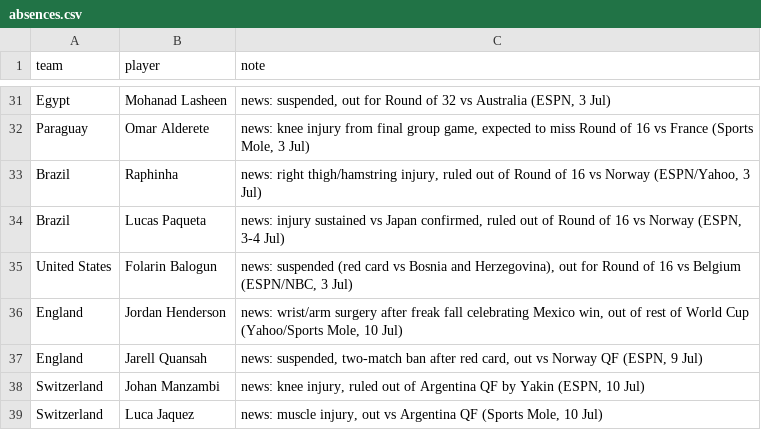
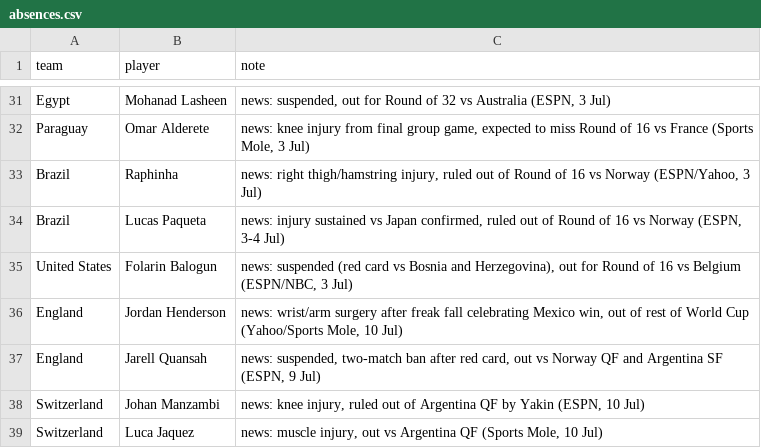
Before and after one commit to baz1860/predictorengines, a CSV file: data/absences.csv, drawn as a sheet; only a part is shown, gaps mark what is left out.

```diff
--- a/data/absences.csv
+++ b/data/absences.csv
@@ -36,3 +36,3 @@ United States,Folarin Balogun,"news: suspended (red card vs Bosnia and Herzegovi
 England,Jordan Henderson,"news: wrist/arm surgery after freak fall celebrating Mexico win, out of rest of World Cup (Yahoo/Sports Mole, 10 Jul)"
-England,Jarell Quansah,"news: suspended, two-match ban after red card, out vs Norway QF (ESPN, 9 Jul)"
+England,Jarell Quansah,"news: suspended, two-match ban after red card, out vs Norway QF and Argentina SF (ESPN, 9 Jul)"
 Switzerland,Johan Manzambi,"news: knee injury, ruled out of Argentina QF by Yakin (ESPN, 10 Jul)"
```
Also changed, not shown: 10 other files.
